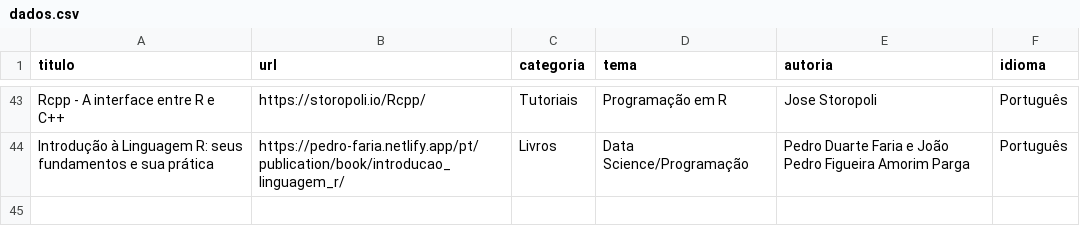
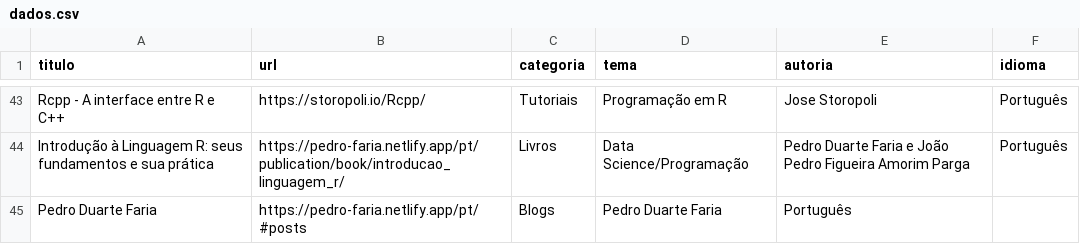
Before and after one commit to beatrizmilz/materiais_estudo_R, a CSV file: inst/dados.csv, drawn as a sheet; only a part is shown, gaps mark what is left out.

Commit message:
Adiciona Blog do Pedro Duarte Faria

```diff
--- a/inst/dados.csv
+++ b/inst/dados.csv
@@ -44 +44,2 @@ Rcpp - A interface entre R e C++,https://storopoli.io/Rcpp/,Tutoriais,Programaç
 Introdução à Linguagem R: seus fundamentos e sua prática,https://pedro-faria.netlify.app/pt/publication/book/introducao_linguagem_r/,Livros,Data Science/Programação,Pedro Duarte Faria e João Pedro Figueira Amorim Parga,Português
+Pedro Duarte Faria,https://pedro-faria.netlify.app/pt/#posts,Blogs,Pedro Duarte Faria,Português
```
